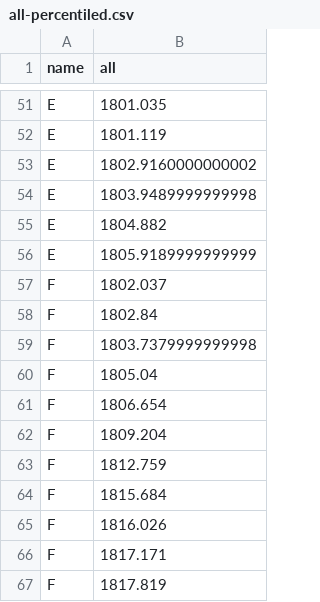
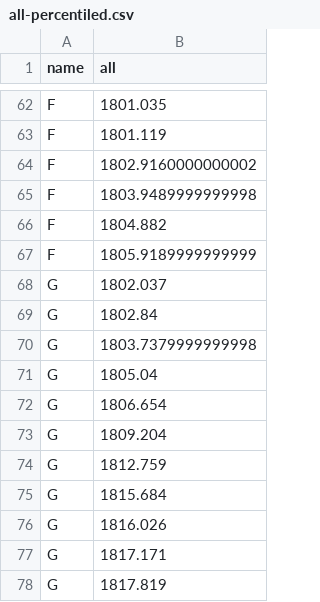
Before and after one commit to iharh/prj, a CSV file: py/fxchart/data/all-percentiled.csv, drawn as a sheet; only a part is shown, gaps mark what is left out; addresses are those after the commit; the diff covers the shown part only; the diff names each change by its address in the sheet, - before the commit and + after, or states it on an @@ line.

```diff
--- a/py/fxchart/data/all-percentiled.csv
+++ b/py/fxchart/data/all-percentiled.csv
-A62:A67 (name): E
+A62:A67 (name): F
-A68:A78 (name): F
+A68:A78 (name): G
```
Also changed, not shown: 11 added rows and 16 edited cells elsewhere in this file, gra/kts/data/f0.csv, py/fxchart/data/all-agg.csv, 11 other files.
